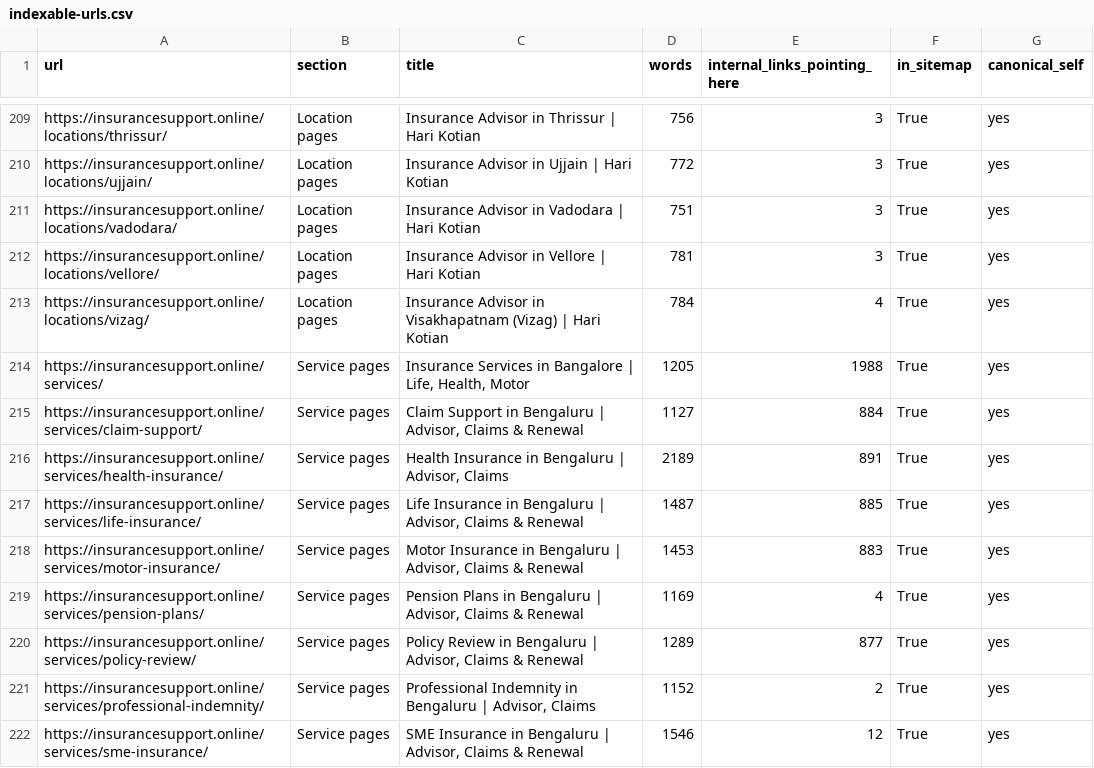
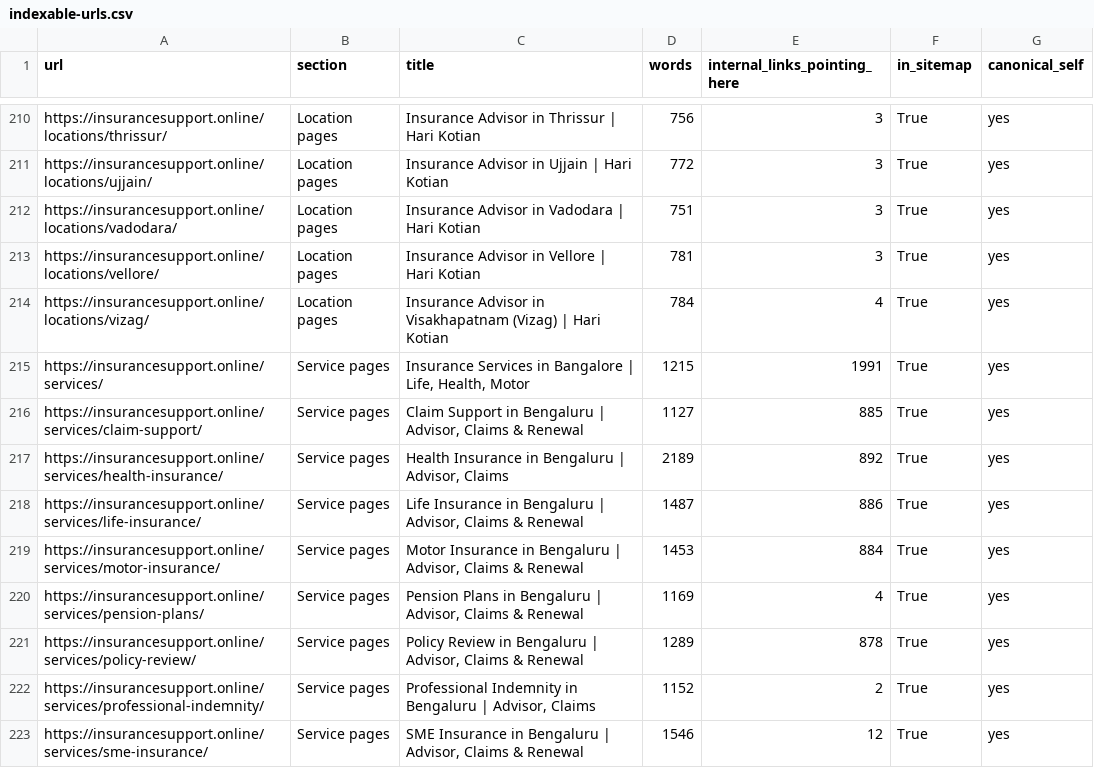
Before and after one commit to 77techprogamer-sketch/insurancesupport-astro, a CSV file: seo/indexable-urls.csv, drawn as a sheet; only a part is shown, gaps mark what is left out; the diff covers the shown part only.

```diff
--- a/seo/indexable-urls.csv
+++ b/seo/indexable-urls.csv
@@ -213,9 +214,9 @@ https://insurancesupport.online/locations/vellore/,Location pages,Insurance Advi
 https://insurancesupport.online/locations/vizag/,Location pages,Insurance Advisor in Visakhapatnam (Vizag) | Hari Kotian,784,4,True,yes
-https://insurancesupport.online/services/,Service pages,"Insurance Services in Bangalore | Life, Health, Motor",1205,1988,True,yes
-https://insurancesupport.online/services/claim-support/,Service pages,"Claim Support in Bengaluru | Advisor, Claims & Renewal",1127,884,True,yes
-https://insurancesupport.online/services/health-insurance/,Service pages,"Health Insurance in Bengaluru | Advisor, Claims",2189,891,True,yes
-https://insurancesupport.online/services/life-insurance/,Service pages,"Life Insurance in Bengaluru | Advisor, Claims & Renewal",1487,885,True,yes
-https://insurancesupport.online/services/motor-insurance/,Service pages,"Motor Insurance in Bengaluru | Advisor, Claims & Renewal",1453,883,True,yes
+https://insurancesupport.online/services/,Service pages,"Insurance Services in Bangalore | Life, Health, Motor",1215,1991,True,yes
+https://insurancesupport.online/services/claim-support/,Service pages,"Claim Support in Bengaluru | Advisor, Claims & Renewal",1127,885,True,yes
+https://insurancesupport.online/services/health-insurance/,Service pages,"Health Insurance in Bengaluru | Advisor, Claims",2189,892,True,yes
+https://insurancesupport.online/services/life-insurance/,Service pages,"Life Insurance in Bengaluru | Advisor, Claims & Renewal",1487,886,True,yes
+https://insurancesupport.online/services/motor-insurance/,Service pages,"Motor Insurance in Bengaluru | Advisor, Claims & Renewal",1453,884,True,yes
 https://insurancesupport.online/services/pension-plans/,Service pages,"Pension Plans in Bengaluru | Advisor, Claims & Renewal",1169,4,True,yes
-https://insurancesupport.online/services/policy-review/,Service pages,"Policy Review in Bengaluru | Advisor, Claims & Renewal",1289,877,True,yes
+https://insurancesupport.online/services/policy-review/,Service pages,"Policy Review in Bengaluru | Advisor, Claims & Renewal",1289,878,True,yes
 https://insurancesupport.online/services/professional-indemnity/,Service pages,"Professional Indemnity in Bengaluru | Advisor, Claims",1152,2,True,yes
```
Also changed, not shown: 1 added row and 48 edited cells elsewhere in this file, seo/keyword-map.csv, 8 other files.
